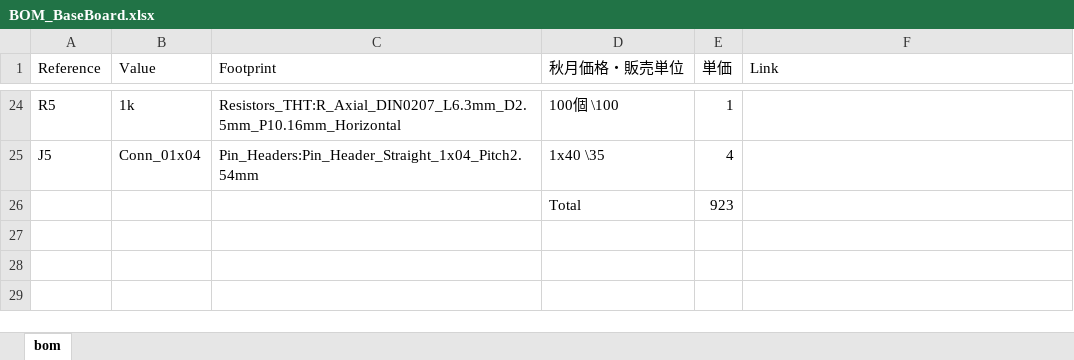
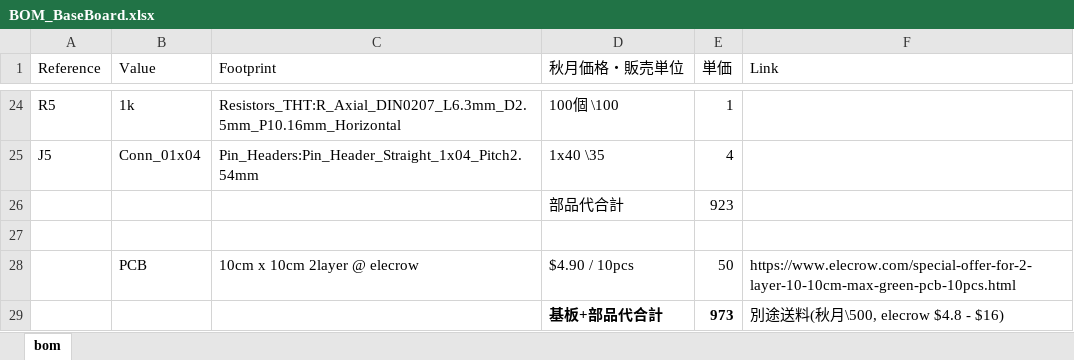
Before and after one commit to minori24/NixieClockKit, an Excel workbook: BOM_BaseBoard.xlsx, sheet bom, drawn as a sheet; only a part is shown, gaps mark what is left out; values as stored, in another font and other column widths than the file's, no borders; addresses are those after the commit; the diff names each change by its address in the sheet, - before the commit and + after, or states it on an @@ line.

Commit message:
Add costed BOM

```diff
--- a/BOM_BaseBoard.xlsx (sheet bom)
+++ b/BOM_BaseBoard.xlsx (sheet bom)
+row 26:  |  |  | 部品代合計 | 923
-row 27:  |  |  | Total | 923
+row 27: (empty)
+row 28:  | PCB | 10cm x 10cm 2layer @ elecrow | $4.90 / 10pcs | 50 | https://www.elecrow.com/special-offer-for-2-layer-10-10cm-max-green-pcb-10pcs.html
+row 29:  |  |  | 基板+部品代合計 | 973 | 別途送料(秋月\500, elecrow $4.8 - $16)
```
